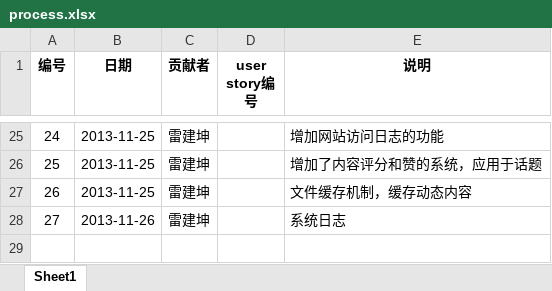
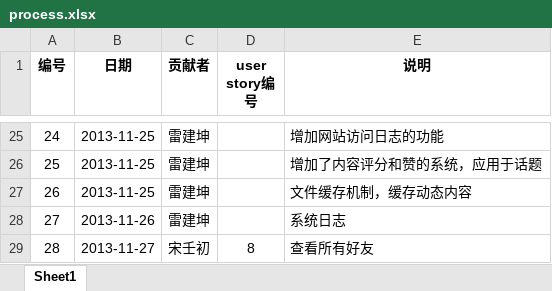
Before and after one commit to Raysmond/FDUGroup, an Excel workbook: docs/process.xlsx, sheet Sheet1, drawn as a sheet; only a part is shown, gaps mark what is left out; values as stored, in another font and other column widths than the file's, no borders; the diff names each change by its address in the sheet, - before the commit and + after, or states it on an @@ line.

```diff
--- a/docs/process.xlsx (sheet Sheet1)
+++ b/docs/process.xlsx (sheet Sheet1)
+row 29: 28 | 2013-11-27 | 宋壬初 | 8 | 查看所有好友
```
Also changed, not shown: 2 other files.
